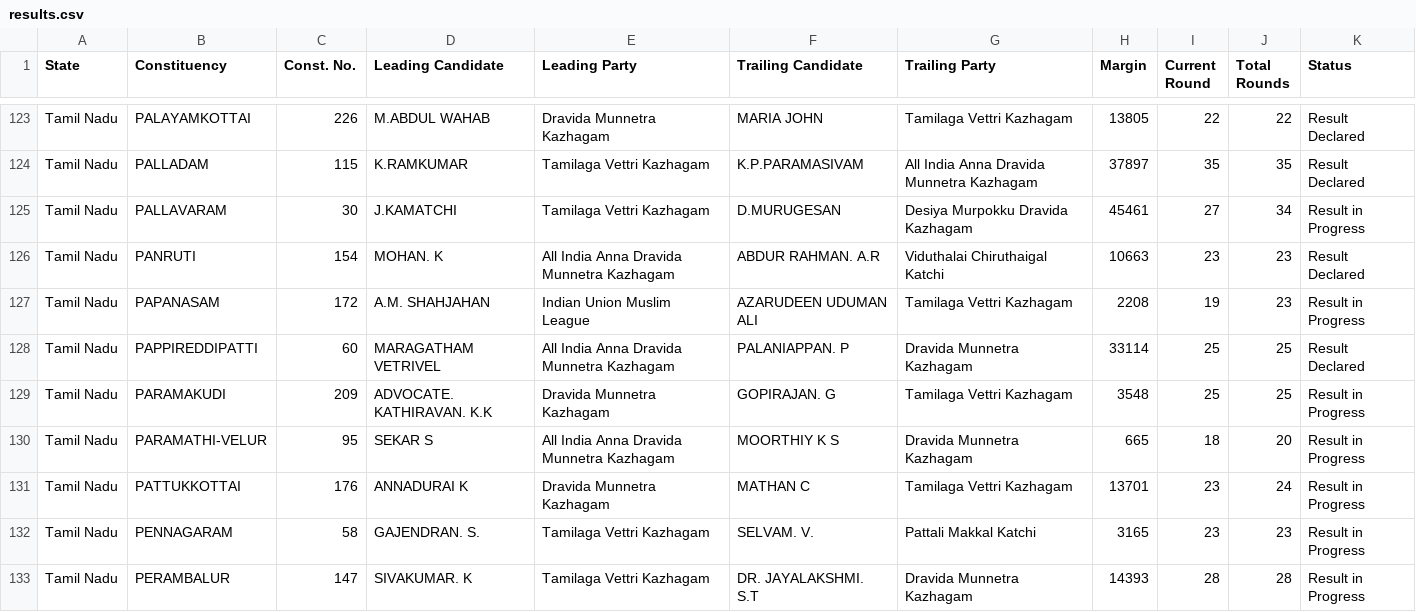
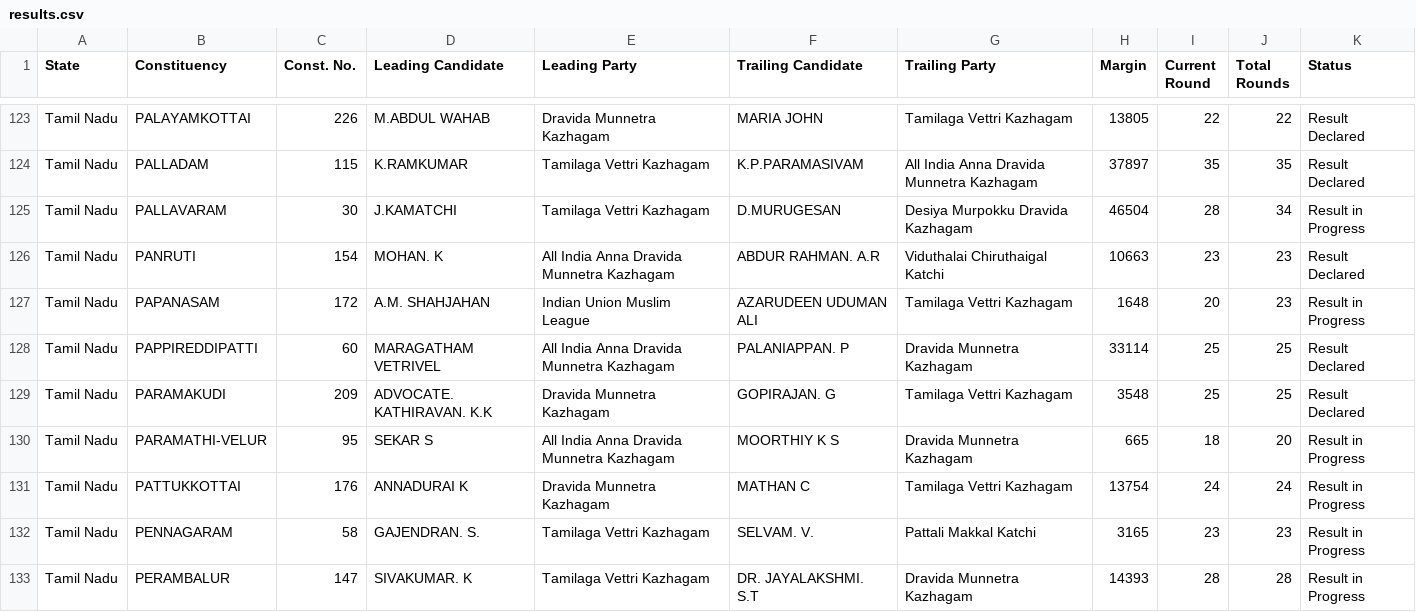
Before and after one commit to muthuishere/tnelection2026, a CSV file: results.csv, drawn as a sheet; only a part is shown, gaps mark what is left out; the diff covers the shown part only.

Commit message:
auto: refresh results 2026-05-04T13:26Z

```diff
--- a/results.csv
+++ b/results.csv
@@ -124,9 +124,9 @@ Tamil Nadu,PALAYAMKOTTAI,226,M.ABDUL WAHAB,Dravida Munnetra Kazhagam,MARIA JOHN,
 Tamil Nadu,PALLADAM,115,K.RAMKUMAR,Tamilaga Vettri Kazhagam,K.P.PARAMASIVAM,All India Anna Dravida Munnetra Kazhagam,37897,35,35,Result Declared
-Tamil Nadu,PALLAVARAM,30,J.KAMATCHI,Tamilaga Vettri Kazhagam,D.MURUGESAN,Desiya Murpokku Dravida Kazhagam,45461,27,34,Result in Progress
+Tamil Nadu,PALLAVARAM,30,J.KAMATCHI,Tamilaga Vettri Kazhagam,D.MURUGESAN,Desiya Murpokku Dravida Kazhagam,46504,28,34,Result in Progress
 Tamil Nadu,PANRUTI,154,MOHAN. K,All India Anna Dravida Munnetra Kazhagam,ABDUR RAHMAN. A.R,Viduthalai Chiruthaigal Katchi,10663,23,23,Result Declared
-Tamil Nadu,PAPANASAM,172,A.M. SHAHJAHAN,Indian Union Muslim League,AZARUDEEN UDUMAN ALI,Tamilaga Vettri Kazhagam,2208,19,23,Result in Progress
+Tamil Nadu,PAPANASAM,172,A.M. SHAHJAHAN,Indian Union Muslim League,AZARUDEEN UDUMAN ALI,Tamilaga Vettri Kazhagam,1648,20,23,Result in Progress
 Tamil Nadu,PAPPIREDDIPATTI,60,MARAGATHAM VETRIVEL,All India Anna Dravida Munnetra Kazhagam,PALANIAPPAN. P,Dravida Munnetra Kazhagam,33114,25,25,Result Declared
-Tamil Nadu,PARAMAKUDI,209,ADVOCATE. KATHIRAVAN. K.K,Dravida Munnetra Kazhagam,GOPIRAJAN. G,Tamilaga Vettri Kazhagam,3548,25,25,Result in Progress
+Tamil Nadu,PARAMAKUDI,209,ADVOCATE. KATHIRAVAN. K.K,Dravida Munnetra Kazhagam,GOPIRAJAN. G,Tamilaga Vettri Kazhagam,3548,25,25,Result Declared
 Tamil Nadu,PARAMATHI-VELUR,95,SEKAR S,All India Anna Dravida Munnetra Kazhagam,MOORTHIY K S,Dravida Munnetra Kazhagam,665,18,20,Result in Progress
-Tamil Nadu,PATTUKKOTTAI,176,ANNADURAI K,Dravida Munnetra Kazhagam,MATHAN C,Tamilaga Vettri Kazhagam,13701,23,24,Result in Progress
+Tamil Nadu,PATTUKKOTTAI,176,ANNADURAI K,Dravida Munnetra Kazhagam,MATHAN C,Tamilaga Vettri Kazhagam,13754,24,24,Result in Progress
 Tamil Nadu,PENNAGARAM,58,GAJENDRAN. S.,Tamilaga Vettri Kazhagam,SELVAM. V.,Pattali Makkal Katchi,3165,23,23,Result in Progress
```
Also changed, not shown: 34 edited cells elsewhere in this file, 1 other file.
